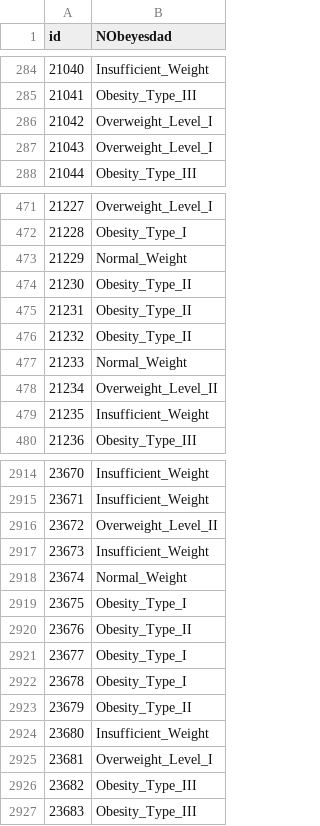
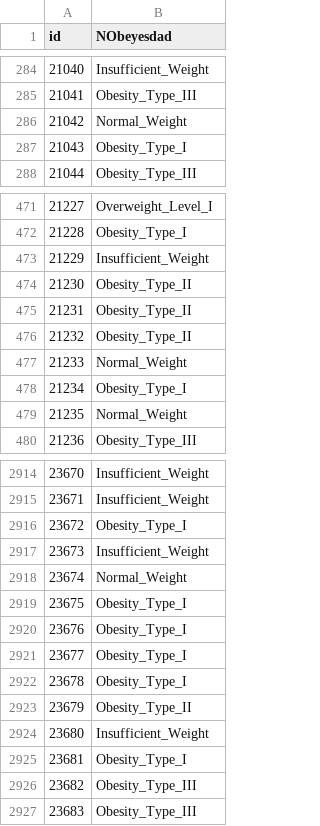
Before and after one commit to mailmezorro/playground-series-s4e2, a CSV file: submission.csv, drawn as a sheet; only a part is shown, gaps mark what is left out; the diff covers the shown part only.

Commit message:
Added correct dataset to repo, added updated rf and xgboost with failure analysis- confusion matrix

```diff
--- a/submission.csv
+++ b/submission.csv
@@ -285,4 +285,4 @@ id,NObeyesdad
 21041,Obesity_Type_III
-21042,Overweight_Level_I
-21043,Overweight_Level_I
+21042,Normal_Weight
+21043,Obesity_Type_I
 21044,Obesity_Type_III
@@ -472,3 +472,3 @@ id,NObeyesdad
 21228,Obesity_Type_I
-21229,Normal_Weight
+21229,Insufficient_Weight
 21230,Obesity_Type_II
@@ -477,4 +477,4 @@ id,NObeyesdad
 21233,Normal_Weight
-21234,Overweight_Level_II
-21235,Insufficient_Weight
+21234,Obesity_Type_I
+21235,Normal_Weight
 21236,Obesity_Type_III
@@ -2915,3 +2915,3 @@ id,NObeyesdad
 23671,Insufficient_Weight
-23672,Overweight_Level_II
+23672,Obesity_Type_I
 23673,Insufficient_Weight
@@ -2919,3 +2919,3 @@ id,NObeyesdad
 23675,Obesity_Type_I
-23676,Obesity_Type_II
+23676,Obesity_Type_I
 23677,Obesity_Type_I
@@ -2924,3 +2924,3 @@ id,NObeyesdad
 23680,Insufficient_Weight
-23681,Overweight_Level_I
+23681,Obesity_Type_I
 23682,Obesity_Type_III
```
Also changed, not shown: 186 edited cells elsewhere in this file, 1 other file.
